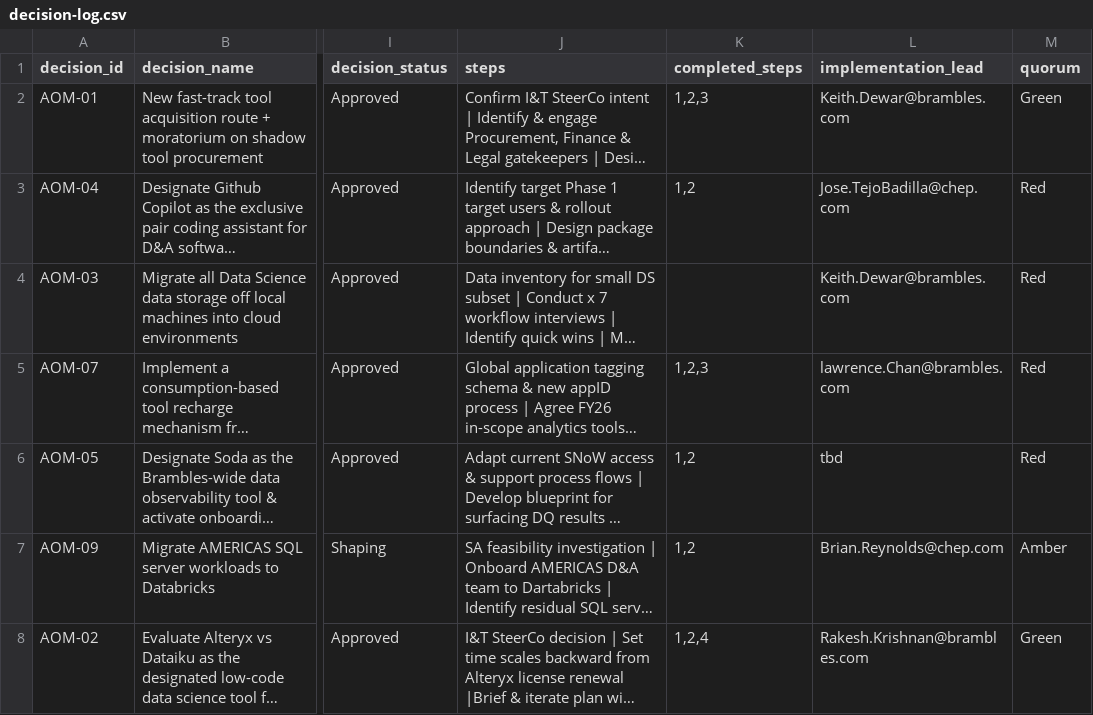
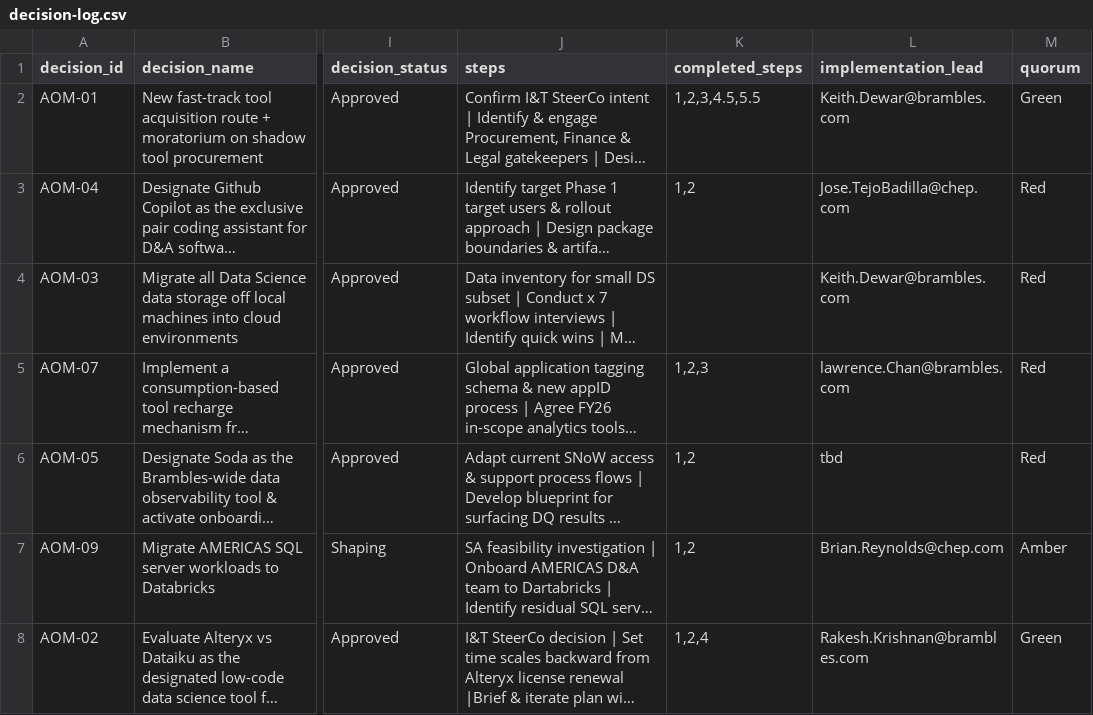
Before and after one commit to kd-gitgub/aom-tool-decision-log, a CSV file: decision-log.csv, drawn as a sheet; only a part is shown, gaps mark what is left out; long unchanged cells end in …; the diff names each change by its address in the sheet, - before the commit and + after, or states it on an @@ line.

Commit message:
Add files via upload

```diff
--- a/decision-log.csv
+++ b/decision-log.csv
-K2 (completed_steps): 1,2,3
+K2 (completed_steps): 1,2,3,4.5,5.5
```
